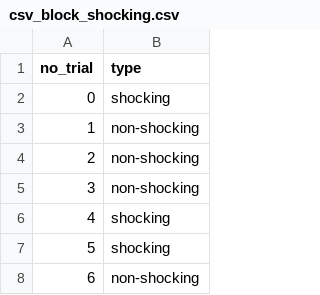
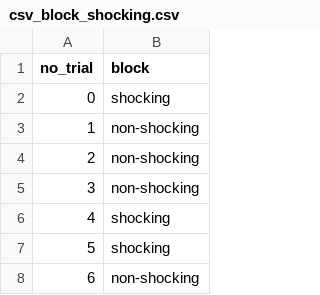
Before and after one commit to ICRIN-lab/statistical_analysis_tasks, a CSV file: other/csv_block_shocking.csv, drawn as a sheet; only a part is shown.

```diff
--- a/other/csv_block_shocking.csv
+++ b/other/csv_block_shocking.csv
@@ -1,2 +1,2 @@
-no_trial,type
+no_trial,block
 0,shocking
```
Also changed, not shown: baseline_characteristics/Data_baseline.csv, stats_jpg/lucifer/stats_lucifer_all.csv, 40 other files.
